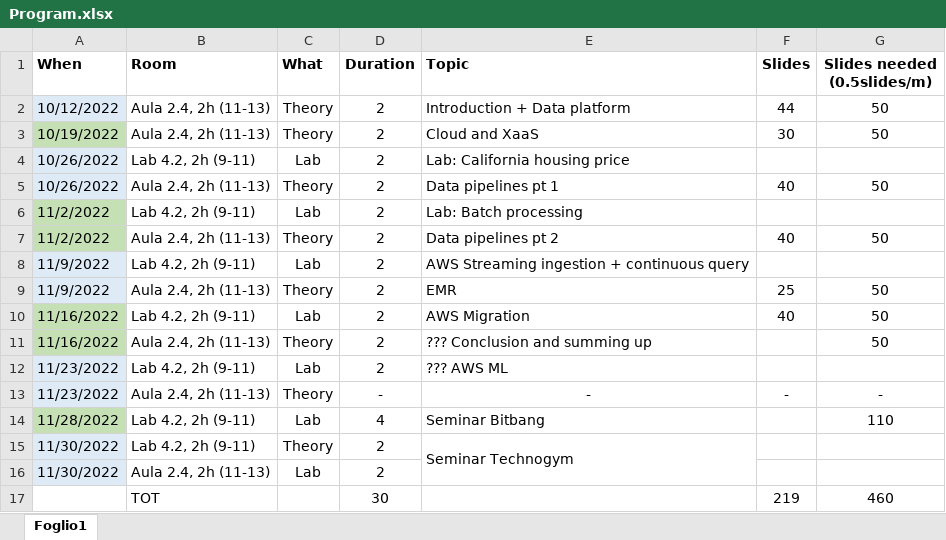
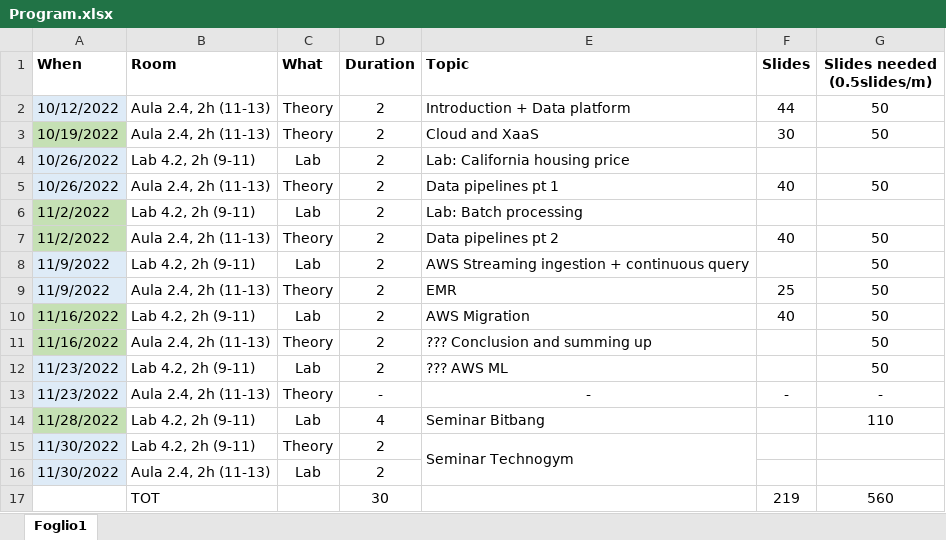
Before and after one commit to w4bo/teaching, an Excel workbook: Program.xlsx, sheet Foglio1, drawn as a sheet; values as stored, in another font and other column widths than the file's, no borders; conditional formats not drawn; the diff names each change by its address in the sheet, - before the commit and + after, or states it on an @@ line.

Commit message:
auto update

```diff
--- a/Program.xlsx (sheet Foglio1)
+++ b/Program.xlsx (sheet Foglio1)
-G8 (Slides needed (0.5slides/m)): (empty)
+G8 (Slides needed (0.5slides/m)): 50
-G12 (Slides needed (0.5slides/m)): (empty)
+G12 (Slides needed (0.5slides/m)): 50
-G17 (Slides needed (0.5slides/m)): 460
+G17 (Slides needed (0.5slides/m)): 560
```
